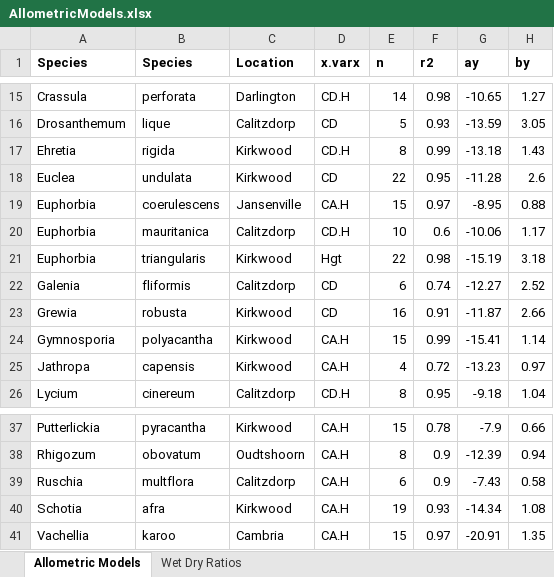
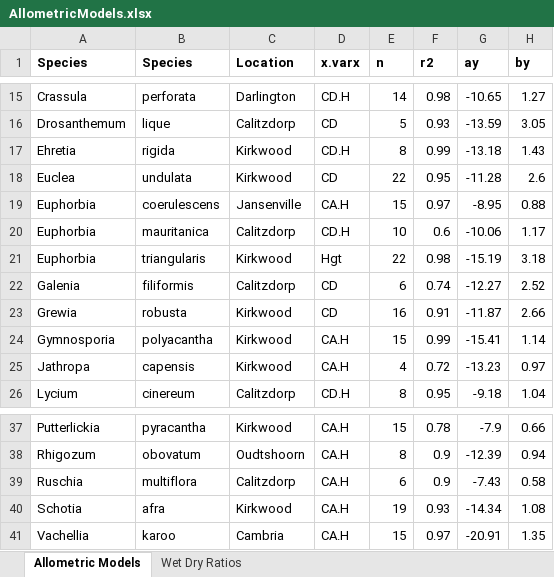
Before and after one commit to eglrp/PhD-GeoInformatics, an Excel workbook: Data/GEF Field Trial/AllometricModels.xlsx, sheet Allometric Models, drawn as a sheet; only a part is shown, gaps mark what is left out; values as stored, in another font and other column widths than the file's, no borders; the diff names each change by its address in the sheet, - before the commit and + after, or states it on an @@ line.

```diff
--- a/Data/GEF Field Trial/AllometricModels.xlsx (sheet Allometric Models)
+++ b/Data/GEF Field Trial/AllometricModels.xlsx (sheet Allometric Models)
-B22 (Species): fliformis
+B22 (Species): filiformis
-B39 (Species): multflora
+B39 (Species): multiflora
```
Also changed, not shown: sheet Wet Dry Ratios, 1 other file.
